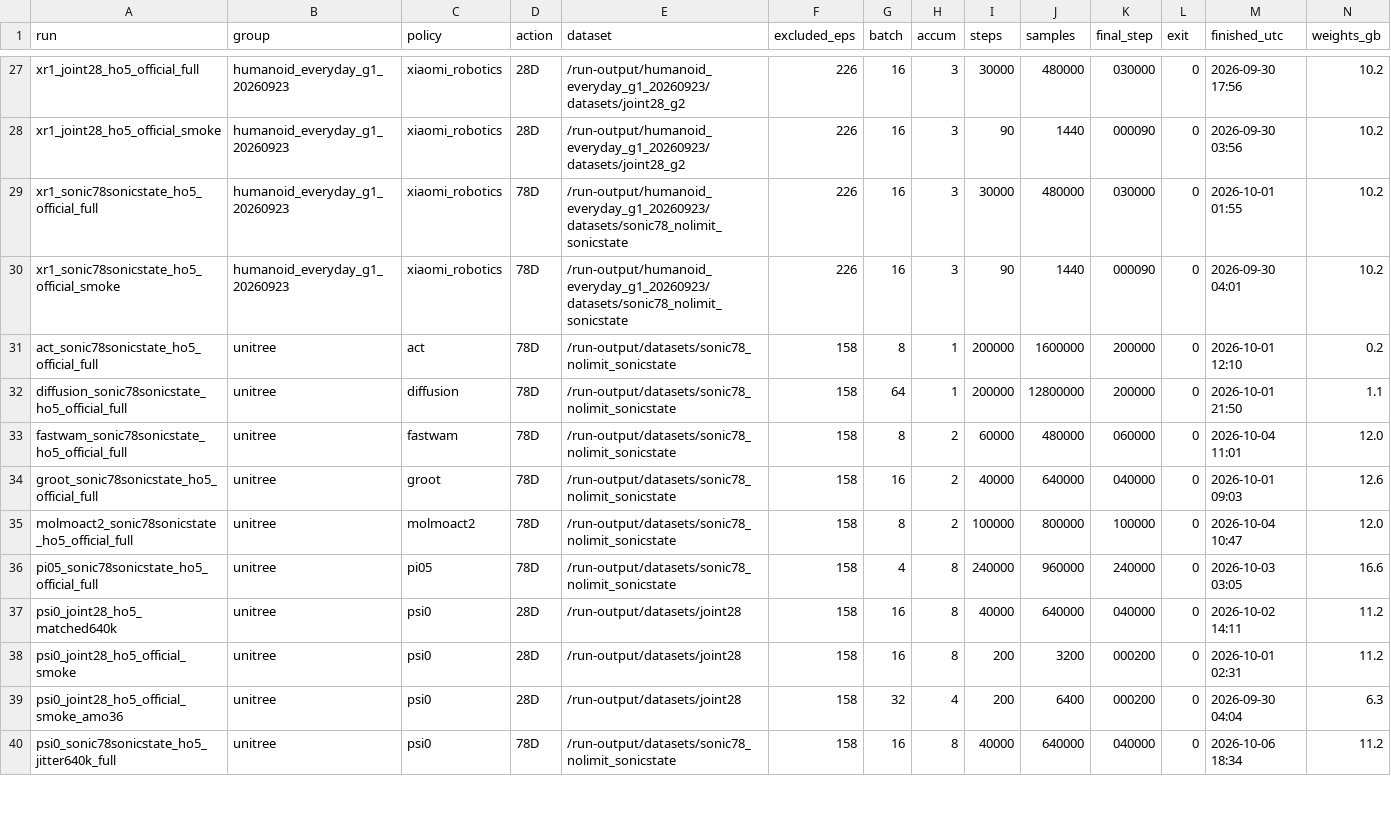
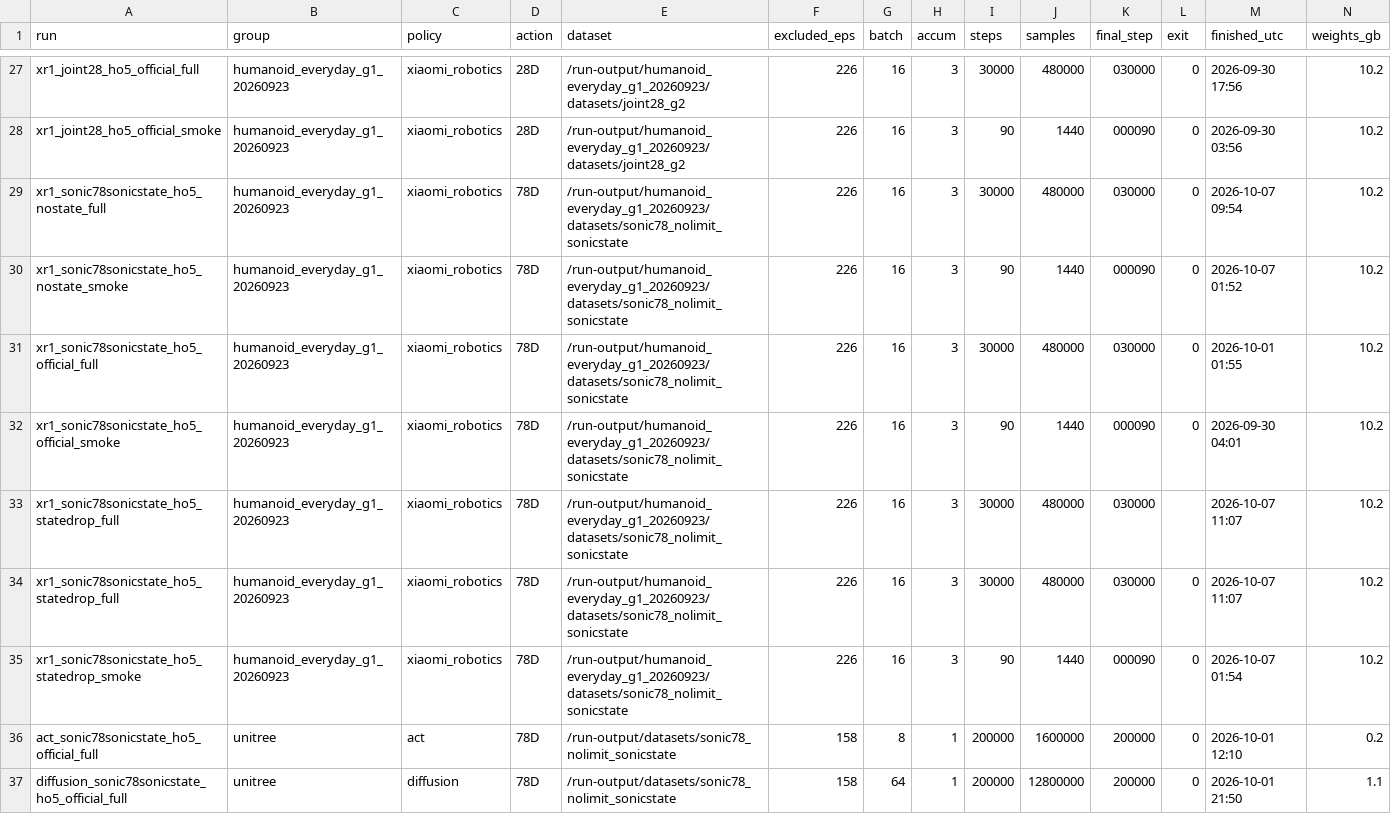
Before and after one commit to caisarl76/lerobot, a CSV file: docs/research/g1-model-registry.csv, drawn as a sheet; only a part is shown, gaps mark what is left out; the shorter side is filled out with more unchanged rows; rows hold the shown columns only; the diff names each change by its address in the sheet, - before the commit and + after, or states it on an @@ line.

```diff
--- a/docs/research/g1-model-registry.csv
+++ b/docs/research/g1-model-registry.csv
+row 29: xr1_sonic78sonicstate_ho5_nostate_full | humanoid_everyday_g1_20260923 | xiaomi_robotics | 78D | /run-output/humanoid_everyday_g1_20260923/datasets/sonic78_nolimit_sonicstate | 226 | 16 | 3 | 30000 | 480000 | 030000 | 0 | 2026-10-07 09:54 | 10.2
+row 30: xr1_sonic78sonicstate_ho5_nostate_smoke | humanoid_everyday_g1_20260923 | xiaomi_robotics | 78D | /run-output/humanoid_everyday_g1_20260923/datasets/sonic78_nolimit_sonicstate | 226 | 16 | 3 | 90 | 1440 | 000090 | 0 | 2026-10-07 01:52 | 10.2
+row 33: xr1_sonic78sonicstate_ho5_statedrop_full | humanoid_everyday_g1_20260923 | xiaomi_robotics | 78D | /run-output/humanoid_everyday_g1_20260923/datasets/sonic78_nolimit_sonicstate | 226 | 16 | 3 | 30000 | 480000 | 030000 |  | 2026-10-07 11:07 | 10.2
+row 34: xr1_sonic78sonicstate_ho5_statedrop_full | humanoid_everyday_g1_20260923 | xiaomi_robotics | 78D | /run-output/humanoid_everyday_g1_20260923/datasets/sonic78_nolimit_sonicstate | 226 | 16 | 3 | 30000 | 480000 | 030000 | 0 | 2026-10-07 11:07 | 10.2
+row 35: xr1_sonic78sonicstate_ho5_statedrop_smoke | humanoid_everyday_g1_20260923 | xiaomi_robotics | 78D | /run-output/humanoid_everyday_g1_20260923/datasets/sonic78_nolimit_sonicstate | 226 | 16 | 3 | 90 | 1440 | 000090 | 0 | 2026-10-07 01:54 | 10.2
```
Also changed, not shown: 2 other files.
